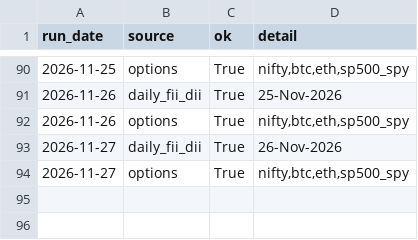
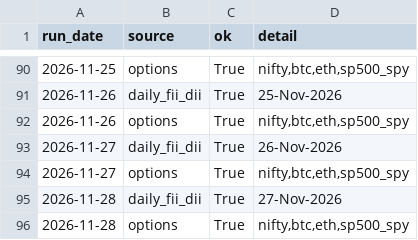
Before and after one commit to rrb396-sketch/finance---flows, a CSV file: data/run_log.csv, drawn as a sheet; only a part is shown, gaps mark what is left out; the diff names each change by its address in the sheet, - before the commit and + after, or states it on an @@ line.

Commit message:
Market data 2026-11-27

```diff
--- a/data/run_log.csv
+++ b/data/run_log.csv
+row 95: 2026-11-28 | daily_fii_dii | True | 27-Nov-2026
+row 96: 2026-11-28 | options | True | nifty,btc,eth,sp500_spy
```
Also changed, not shown: data/fii_dii_daily.csv, data/options_log.csv.
